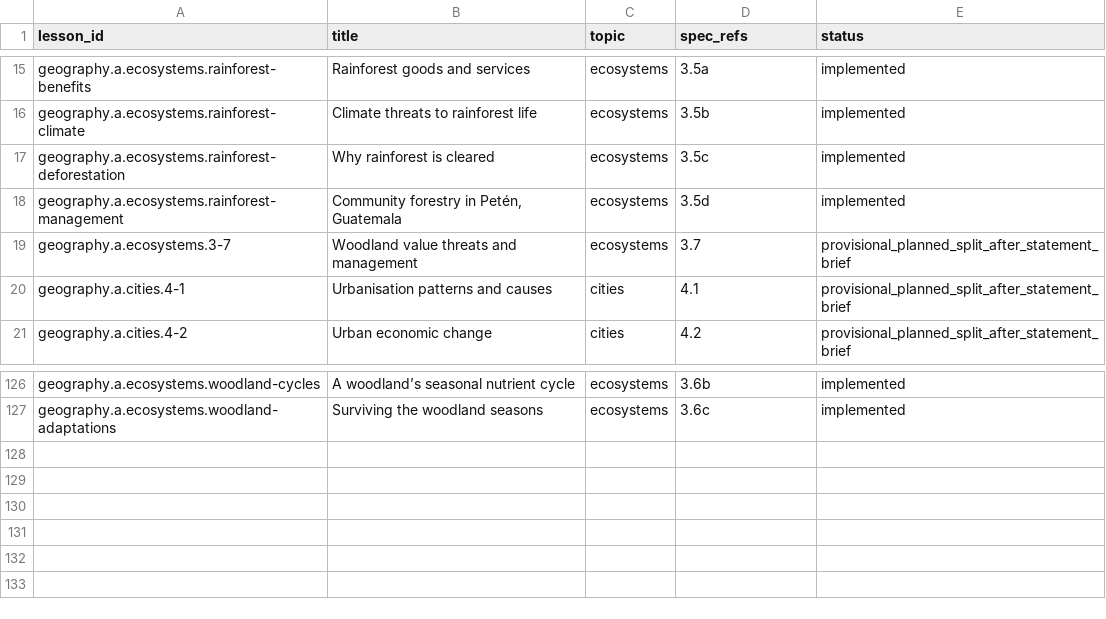
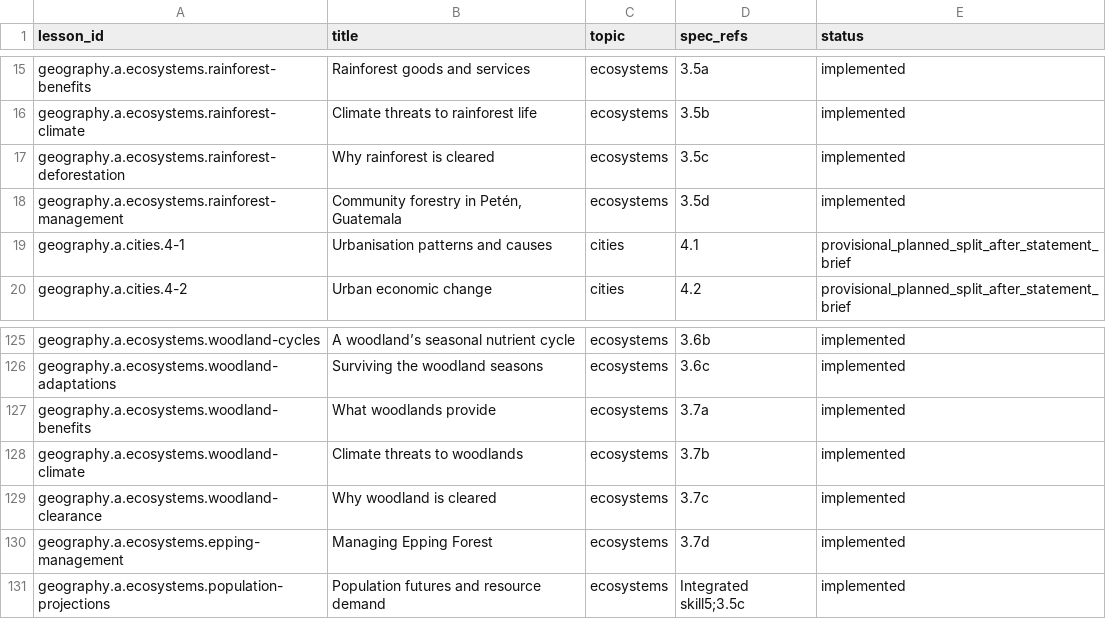
Before and after one commit to adamscourfield/crashcourse, a CSV file: curriculum/geography-a-lesson-roadmap.csv, drawn as a sheet; only a part is shown, gaps mark what is left out.

```diff
--- a/curriculum/geography-a-lesson-roadmap.csv
+++ b/curriculum/geography-a-lesson-roadmap.csv
@@ -18,3 +18,2 @@ geography.a.ecosystems.rainforest-deforestation,Why rainforest is cleared,ecosys
 geography.a.ecosystems.rainforest-management,"Community forestry in Petén, Guatemala",ecosystems,3.5d,implemented
-geography.a.ecosystems.3-7,Woodland value threats and management,ecosystems,3.7,provisional_planned_split_after_statement_brief
 geography.a.cities.4-1,Urbanisation patterns and causes,cities,4.1,provisional_planned_split_after_statement_brief
@@ -127 +126,6 @@ geography.a.ecosystems.woodland-cycles,A woodland’s seasonal nutrient cycle,ec
 geography.a.ecosystems.woodland-adaptations,Surviving the woodland seasons,ecosystems,3.6c,implemented
+geography.a.ecosystems.woodland-benefits,What woodlands provide,ecosystems,3.7a,implemented
+geography.a.ecosystems.woodland-climate,Climate threats to woodlands,ecosystems,3.7b,implemented
+geography.a.ecosystems.woodland-clearance,Why woodland is cleared,ecosystems,3.7c,implemented
+geography.a.ecosystems.epping-management,Managing Epping Forest,ecosystems,3.7d,implemented
+geography.a.ecosystems.population-projections,Population futures and resource demand,ecosystems,Integrated skill5;3.5c,implemented
```
Also changed, not shown: curriculum/geography-a-requirements.csv, curriculum/subject-register.csv, 17 other files.
